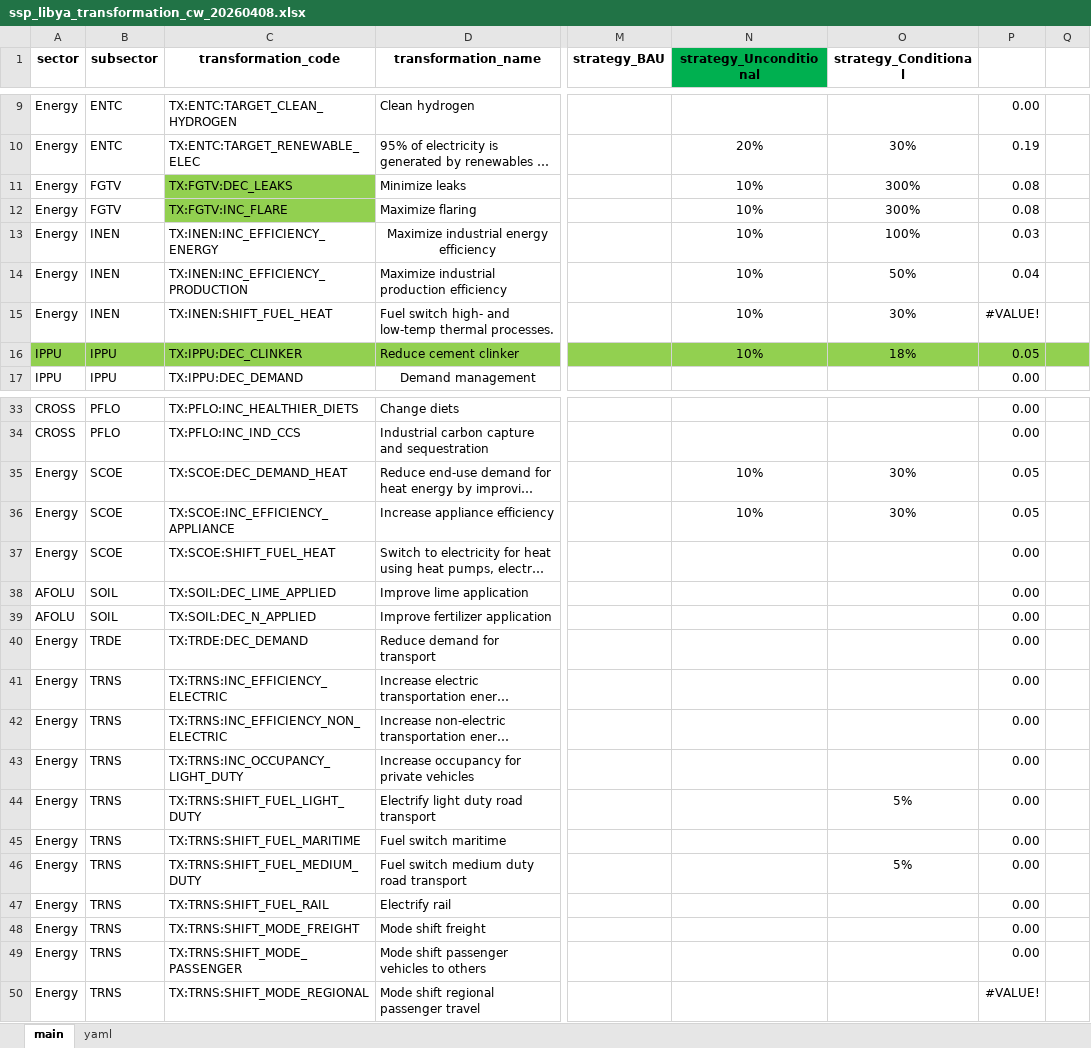
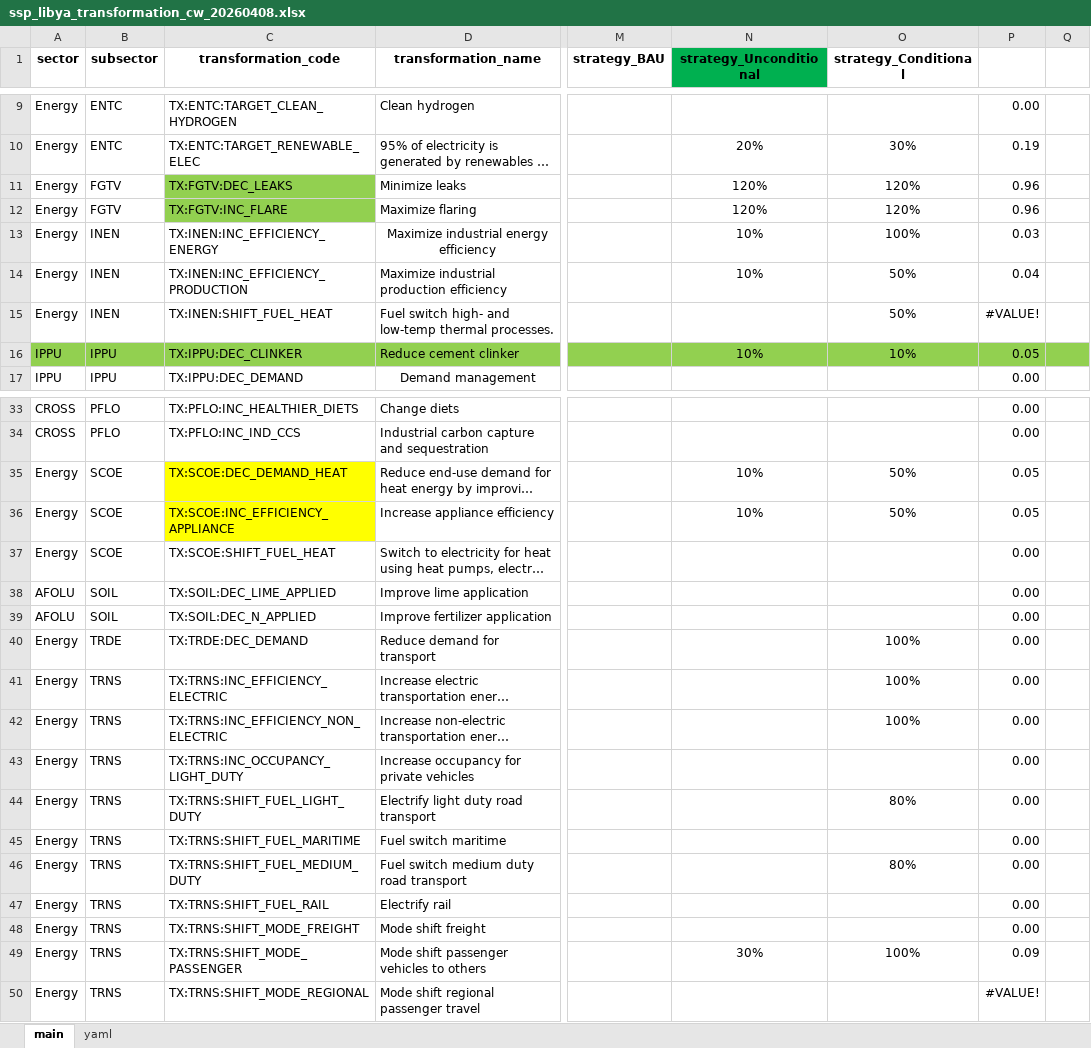
Before and after one commit to sisepuede-framework/ssp_libya, an Excel workbook: ssp_modeling/scenario_mapping/ssp_libya_transformation_cw_20260408.xlsx, sheet main, drawn as a sheet; only a part is shown, gaps mark what is left out; long unchanged cells end in …; values as stored, in another font and other column widths than the file's, no borders; conditional formats not drawn; the diff covers the shown part only; the diff names each change by its address in the sheet, - before the commit and + after, or states it on an @@ line.

Commit message:
Update transformation ramps and add conditional yamls

```diff
--- a/ssp_modeling/scenario_mapping/ssp_libya_transformation_cw_20260408.xlsx (sheet main)
+++ b/ssp_modeling/scenario_mapping/ssp_libya_transformation_cw_20260408.xlsx (sheet main)
-N11:N12 (strategy_Unconditional): 10%
+N11:N12 (strategy_Unconditional): 120%
-O11:O12 (strategy_Conditional): 300%
+O11:O12 (strategy_Conditional): 120%
-P11:P12: 0.08
+P11:P12: 0.96
-N15 (strategy_Unconditional): 10%
+N15 (strategy_Unconditional): (empty)
-O15 (strategy_Conditional): 30%
+O15 (strategy_Conditional): 50%
-O16 (strategy_Conditional): 18%
+O16 (strategy_Conditional): 10%
-C35:C36 fill: none
+C35:C36 fill: #FFFF00
-O35:O36 (strategy_Conditional): 30%
+O35:O36 (strategy_Conditional): 50%
-O40:O42 (strategy_Conditional): (empty)
+O40:O42 (strategy_Conditional): 100%
-O44 (strategy_Conditional): 5%
+O44 (strategy_Conditional): 80%
-O46 (strategy_Conditional): 5%
+O46 (strategy_Conditional): 80%
-N49 (strategy_Unconditional): (empty)
+N49 (strategy_Unconditional): 30%
-O49 (strategy_Conditional): (empty)
+O49 (strategy_Conditional): 100%
-P49: 0.00
+P49: 0.09
```
Also changed, not shown: 1 edited cell elsewhere in this sheet, 25 other files.
